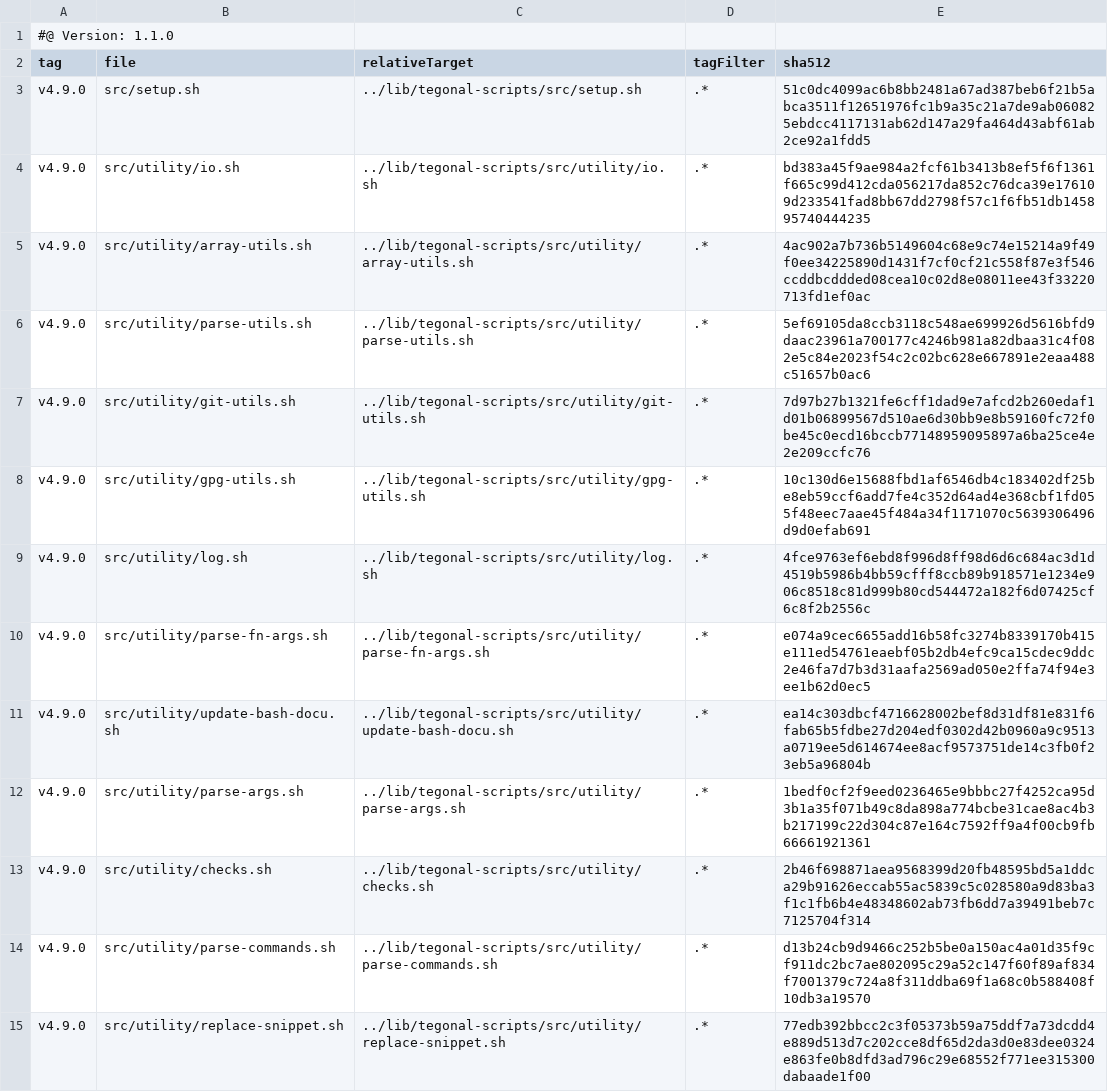
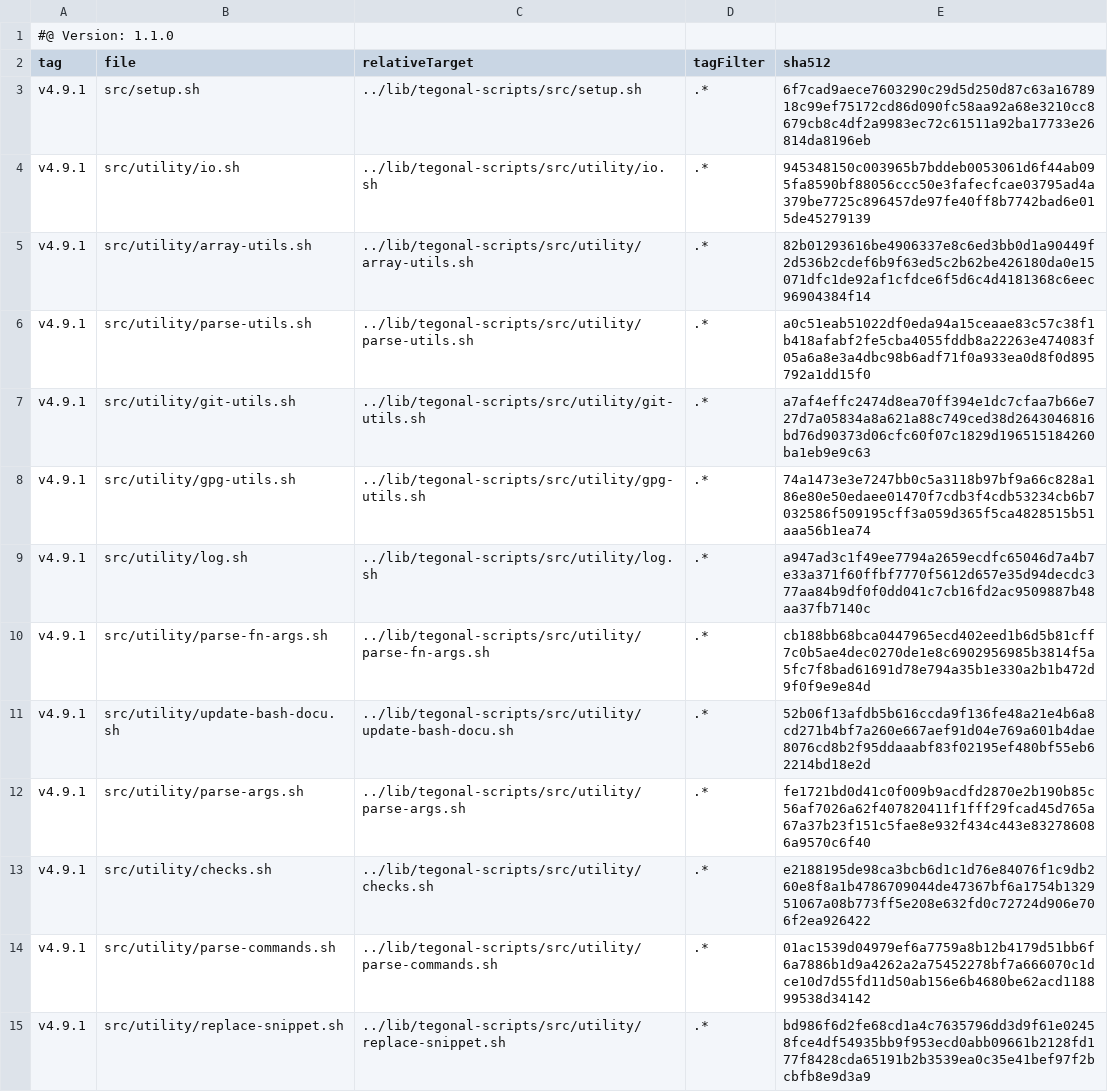
Before and after one commit to tegonal/scala-commons, a TSV file: .gt/remotes/tegonal-scripts/pulled.tsv, drawn as a sheet; only a part is shown; the diff covers the shown part only.

Commit message:
update files of remote tegonal-scripts to version v4.9.1 via gt

```diff
--- a/.gt/remotes/tegonal-scripts/pulled.tsv
+++ b/.gt/remotes/tegonal-scripts/pulled.tsv
@@ -2,14 +2,14 @@
 tag	file	relativeTarget	tagFilter	sha512
-v4.9.0	src/setup.sh	../lib/tegonal-scripts/src/setup.sh	.*	51c0dc4099ac6b8bb2481a67ad387beb6f21b5abca3511f12651976fc1b9a35c21a7de9ab060825ebdcc4117131ab62d147a29fa464d43abf61ab2ce92a1fdd5
-v4.9.0	src/utility/io.sh	../lib/tegonal-scripts/src/utility/io.sh	.*	bd383a45f9ae984a2fcf61b3413b8ef5f6f1361f665c99d412cda056217da852c76dca39e176109d233541fad8bb67dd2798f57c1f6fb51db145895740444235
-v4.9.0	src/utility/array-utils.sh	../lib/tegonal-scripts/src/utility/array-utils.sh	.*	4ac902a7b736b5149604c68e9c74e15214a9f49f0ee34225890d1431f7cf0cf21c558f87e3f546ccddbcddded08cea10c02d8e08011ee43f33220713fd1ef0ac
-v4.9.0	src/utility/parse-utils.sh	../lib/tegonal-scripts/src/utility/parse-utils.sh	.*	5ef69105da8ccb3118c548ae699926d5616bfd9daac23961a700177c4246b981a82dbaa31c4f082e5c84e2023f54c2c02bc628e667891e2eaa488c51657b0ac6
-v4.9.0	src/utility/git-utils.sh	../lib/tegonal-scripts/src/utility/git-utils.sh	.*	7d97b27b1321fe6cff1dad9e7afcd2b260edaf1d01b06899567d510ae6d30bb9e8b59160fc72f0be45c0ecd16bccb77148959095897a6ba25ce4e2e209ccfc76
-v4.9.0	src/utility/gpg-utils.sh	../lib/tegonal-scripts/src/utility/gpg-utils.sh	.*	10c130d6e15688fbd1af6546db4c183402df25be8eb59ccf6add7fe4c352d64ad4e368cbf1fd055f48eec7aae45f484a34f1171070c5639306496d9d0efab691
-v4.9.0	src/utility/log.sh	../lib/tegonal-scripts/src/utility/log.sh	.*	4fce9763ef6ebd8f996d8ff98d6d6c684ac3d1d4519b5986b4bb59cfff8ccb89b918571e1234e906c8518c81d999b80cd544472a182f6d07425cf6c8f2b2556c
-v4.9.0	src/utility/parse-fn-args.sh	../lib/tegonal-scripts/src/utility/parse-fn-args.sh	.*	e074a9cec6655add16b58fc3274b8339170b415e111ed54761eaebf05b2db4efc9ca15cdec9ddc2e46fa7d7b3d31aafa2569ad050e2ffa74f94e3ee1b62d0ec5
-v4.9.0	src/utility/update-bash-docu.sh	../lib/tegonal-scripts/src/utility/update-bash-docu.sh	.*	ea14c303dbcf4716628002bef8d31df81e831f6fab65b5fdbe27d204edf0302d42b0960a9c9513a0719ee5d614674ee8acf9573751de14c3fb0f23eb5a96804b
-v4.9.0	src/utility/parse-args.sh	../lib/tegonal-scripts/src/utility/parse-args.sh	.*	1bedf0cf2f9eed0236465e9bbbc27f4252ca95d3b1a35f071b49c8da898a774bcbe31cae8ac4b3b217199c22d304c87e164c7592ff9a4f00cb9fb66661921361
-v4.9.0	src/utility/checks.sh	../lib/tegonal-scripts/src/utility/checks.sh	.*	2b46f698871aea9568399d20fb48595bd5a1ddca29b91626eccab55ac5839c5c028580a9d83ba3f1c1fb6b4e48348602ab73fb6dd7a39491beb7c7125704f314
-v4.9.0	src/utility/parse-commands.sh	../lib/tegonal-scripts/src/utility/parse-commands.sh	.*	d13b24cb9d9466c252b5be0a150ac4a01d35f9cf911dc2bc7ae802095c29a52c147f60f89af834f7001379c724a8f311ddba69f1a68c0b588408f10db3a19570
-v4.9.0	src/utility/replace-snippet.sh	../lib/tegonal-scripts/src/utility/replace-snippet.sh	.*	77edb392bbcc2c3f05373b59a75ddf7a73dcdd4e889d513d7c202cce8df65d2da3d0e83dee0324e863fe0b8dfd3ad796c29e68552f771ee315300dabaade1f00
+v4.9.1	src/setup.sh	../lib/tegonal-scripts/src/setup.sh	.*	6f7cad9aece7603290c29d5d250d87c63a1678918c99ef75172cd86d090fc58aa92a68e3210cc8679cb8c4df2a9983ec72c61511a92ba17733e26814da8196eb
+v4.9.1	src/utility/io.sh	../lib/tegonal-scripts/src/utility/io.sh	.*	945348150c003965b7bddeb0053061d6f44ab095fa8590bf88056ccc50e3fafecfcae03795ad4a379be7725c896457de97fe40ff8b7742bad6e015de45279139
+v4.9.1	src/utility/array-utils.sh	../lib/tegonal-scripts/src/utility/array-utils.sh	.*	82b01293616be4906337e8c6ed3bb0d1a90449f2d536b2cdef6b9f63ed5c2b62be426180da0e15071dfc1de92af1cfdce6f5d6c4d4181368c6eec96904384f14
+v4.9.1	src/utility/parse-utils.sh	../lib/tegonal-scripts/src/utility/parse-utils.sh	.*	a0c51eab51022df0eda94a15ceaae83c57c38f1b418afabf2fe5cba4055fddb8a22263e474083f05a6a8e3a4dbc98b6adf71f0a933ea0d8f0d895792a1dd15f0
+v4.9.1	src/utility/git-utils.sh	../lib/tegonal-scripts/src/utility/git-utils.sh	.*	a7af4effc2474d8ea70ff394e1dc7cfaa7b66e727d7a05834a8a621a88c749ced38d2643046816bd76d90373d06cfc60f07c1829d196515184260ba1eb9e9c63
+v4.9.1	src/utility/gpg-utils.sh	../lib/tegonal-scripts/src/utility/gpg-utils.sh	.*	74a1473e3e7247bb0c5a3118b97bf9a66c828a186e80e50edaee01470f7cdb3f4cdb53234cb6b7032586f509195cff3a059d365f5ca4828515b51aaa56b1ea74
+v4.9.1	src/utility/log.sh	../lib/tegonal-scripts/src/utility/log.sh	.*	a947ad3c1f49ee7794a2659ecdfc65046d7a4b7e33a371f60ffbf7770f5612d657e35d94decdc377aa84b9df0f0dd041c7cb16fd2ac9509887b48aa37fb7140c
+v4.9.1	src/utility/parse-fn-args.sh	../lib/tegonal-scripts/src/utility/parse-fn-args.sh	.*	cb188bb68bca0447965ecd402eed1b6d5b81cff7c0b5ae4dec0270de1e8c6902956985b3814f5a5fc7f8bad61691d78e794a35b1e330a2b1b472d9f0f9e9e84d
+v4.9.1	src/utility/update-bash-docu.sh	../lib/tegonal-scripts/src/utility/update-bash-docu.sh	.*	52b06f13afdb5b616ccda9f136fe48a21e4b6a8cd271b4bf7a260e667aef91d04e769a601b4dae8076cd8b2f95ddaaabf83f02195ef480bf55eb62214bd18e2d
+v4.9.1	src/utility/parse-args.sh	../lib/tegonal-scripts/src/utility/parse-args.sh	.*	fe1721bd0d41c0f009b9acdfd2870e2b190b85c56af7026a62f407820411f1fff29fcad45d765a67a37b23f151c5fae8e932f434c443e832786086a9570c6f40
+v4.9.1	src/utility/checks.sh	../lib/tegonal-scripts/src/utility/checks.sh	.*	e2188195de98ca3bcb6d1c1d76e84076f1c9db260e8f8a1b4786709044de47367bf6a1754b132951067a08b773ff5e208e632fd0c72724d906e706f2ea926422
+v4.9.1	src/utility/parse-commands.sh	../lib/tegonal-scripts/src/utility/parse-commands.sh	.*	01ac1539d04979ef6a7759a8b12b4179d51bb6f6a7886b1d9a4262a2a75452278bf7a666070c1dce10d7d55fd11d50ab156e6b4680be62acd118899538d34142
+v4.9.1	src/utility/replace-snippet.sh	../lib/tegonal-scripts/src/utility/replace-snippet.sh	.*	bd986f6d2fe68cd1a4c7635796dd3d9f61e02458fce4df54935bb9f953ecd0abb09661b2128fd177f8428cda65191b2b3539ea0c35e41bef97f2bcbfb8e9d3a9
```
Also changed, not shown: 42 edited cells elsewhere in this file, 34 other files.
